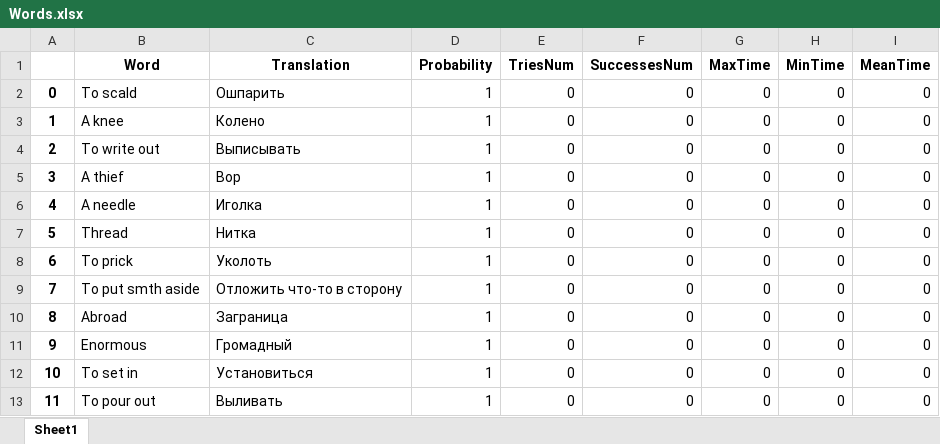
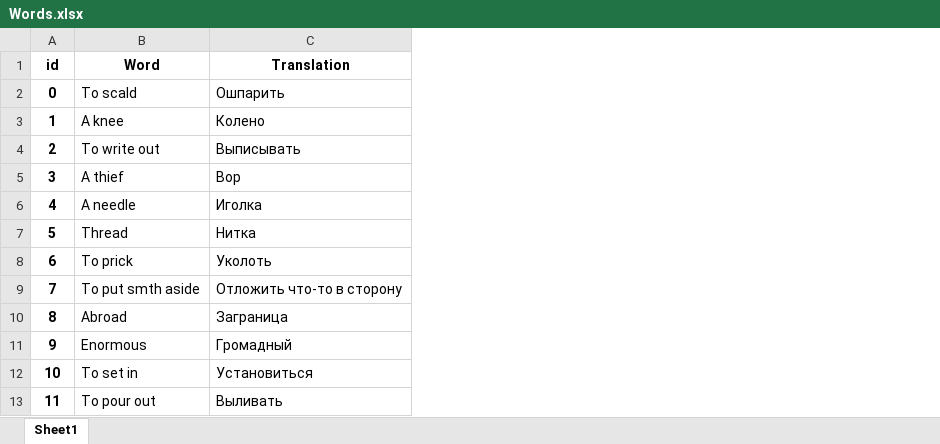
Before and after one commit to MrMatiuz/mydictionary, an Excel workbook: Words.xlsx, sheet Sheet1, drawn as a sheet; only a part is shown; values as stored, in another font and other column widths than the file's, no borders; the diff names each change by its address in the sheet, - before the commit and + after, or states it on an @@ line.

```diff
--- a/Words.xlsx (sheet Sheet1)
+++ b/Words.xlsx (sheet Sheet1)
-column D (Probability), rows 2-13: all 1
-column E (TriesNum), rows 2-13: all 0
-column F (SuccessesNum), rows 2-13: all 0
-column G (MaxTime), rows 2-13: all 0
-column H (MinTime), rows 2-13: all 0
-column I (MeanTime), rows 2-13: all 0
-A1: (empty)
+A1: id
```
Also changed, not shown: 4 other files.
